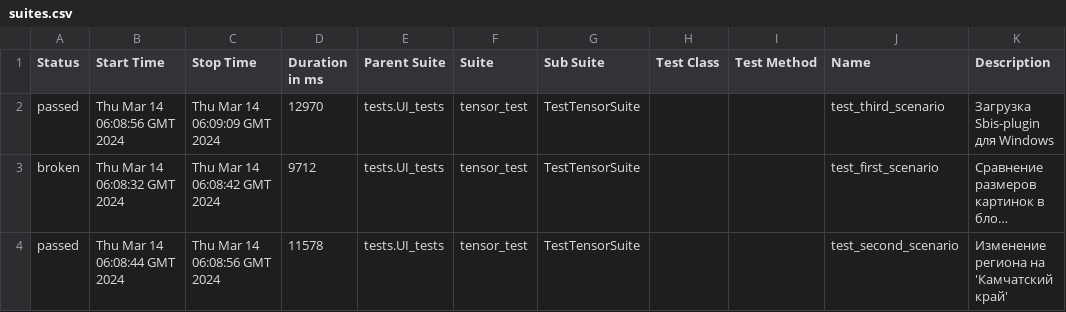
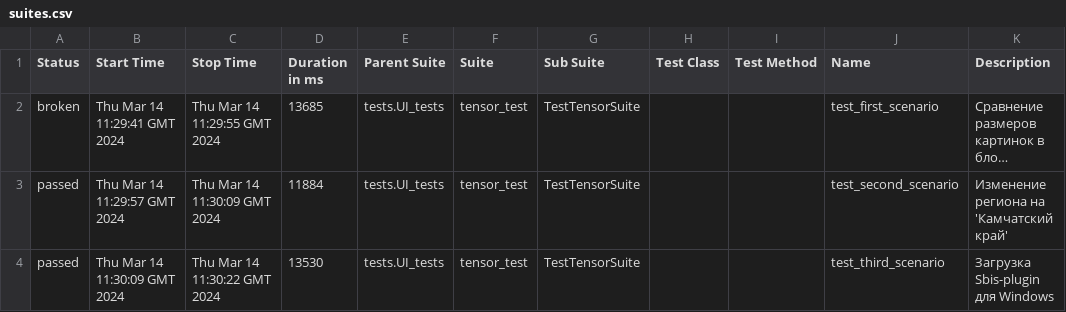
Before and after one commit to VitGT73/tensor, a CSV file: data/suites.csv, drawn as a sheet; long unchanged cells end in …; removed rows and columns are numbered as before the commit, all else as after; the diff names each change by its address in the sheet, - before the commit and + after, or states it on an @@ line.

Commit message:
Deploying to gh-pages from @ VitGT73/tensor@1be1631e33cd14467ded69709421b65e160e3e31 🚀

```diff
--- a/data/suites.csv
+++ b/data/suites.csv
-row 2: passed | Thu Mar 14 06:08:56 GMT 2024 | Thu Mar 14 06:09:09 GMT 2024 | 12970 | tests.UI_tests | tensor_test | TestTensorSuite |  |  | test_third_scenario | Загрузка Sbis-plugin для Windows
-B2 (Start Time): Thu Mar 14 06:08:32 GMT 2024
+B2 (Start Time): Thu Mar 14 11:29:41 GMT 2024
-C2 (Stop Time): Thu Mar 14 06:08:42 GMT 2024
+C2 (Stop Time): Thu Mar 14 11:29:55 GMT 2024
-D2 (Duration in ms): 9712
+D2 (Duration in ms): 13685
-B3 (Start Time): Thu Mar 14 06:08:44 GMT 2024
+B3 (Start Time): Thu Mar 14 11:29:57 GMT 2024
-C3 (Stop Time): Thu Mar 14 06:08:56 GMT 2024
+C3 (Stop Time): Thu Mar 14 11:30:09 GMT 2024
-D3 (Duration in ms): 11578
+D3 (Duration in ms): 11884
+row 4: passed | Thu Mar 14 11:30:09 GMT 2024 | Thu Mar 14 11:30:22 GMT 2024 | 13530 | tests.UI_tests | tensor_test | TestTensorSuite |  |  | test_third_scenario | Загрузка Sbis-plugin для Windows
```
Also changed, not shown: 26 other files.
